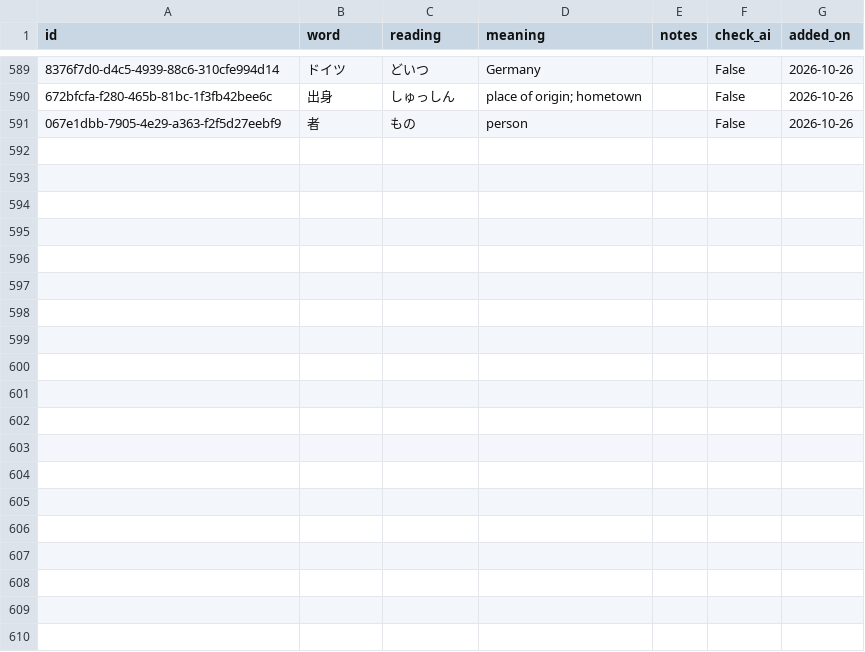
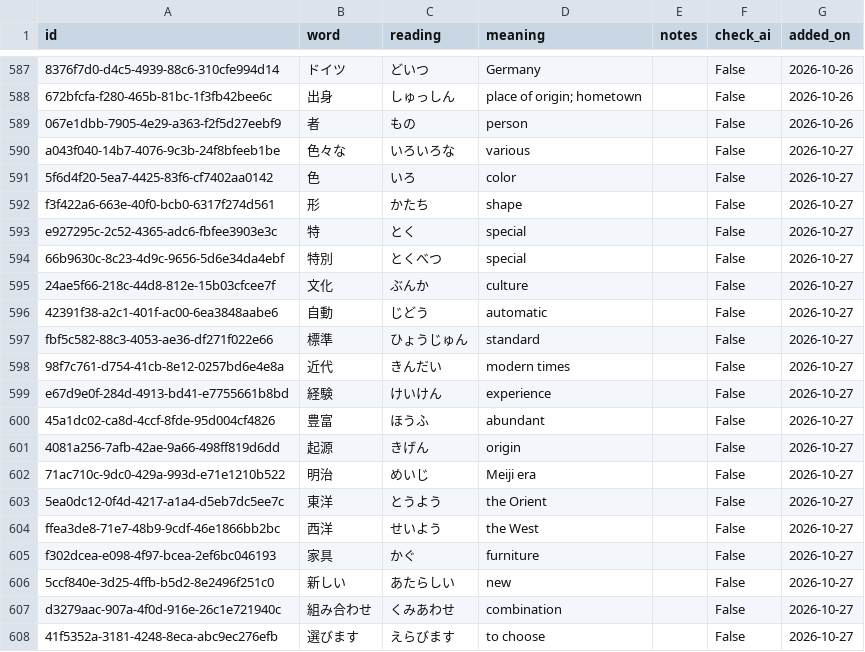
Before and after one commit to SmallWhite9487/Small-Assistant, a CSV file: words.csv, drawn as a sheet; only a part is shown, gaps mark what is left out; the diff covers the shown part only; the diff names each change by its address in the sheet, - before the commit and + after, or states it on an @@ line.

```diff
--- a/words.csv
+++ b/words.csv
+row 590: a043f040-14b7-4076-9c3b-24f8bfeeb1be | 色々な | いろいろな | various |  | False | 2026-10-27
+row 591: 5f6d4f20-5ea7-4425-83f6-cf7402aa0142 | 色 | いろ | color |  | False | 2026-10-27
+row 592: f3f422a6-663e-40f0-bcb0-6317f274d561 | 形 | かたち | shape |  | False | 2026-10-27
+row 593: e927295c-2c52-4365-adc6-fbfee3903e3c | 特 | とく | special |  | False | 2026-10-27
+row 594: 66b9630c-8c23-4d9c-9656-5d6e34da4ebf | 特別 | とくべつ | special |  | False | 2026-10-27
+row 595: 24ae5f66-218c-44d8-812e-15b03cfcee7f | 文化 | ぶんか | culture |  | False | 2026-10-27
+row 596: 42391f38-a2c1-401f-ac00-6ea3848aabe6 | 自動 | じどう | automatic |  | False | 2026-10-27
+row 597: fbf5c582-88c3-4053-ae36-df271f022e66 | 標準 | ひょうじゅん | standard |  | False | 2026-10-27
+row 598: 98f7c761-d754-41cb-8e12-0257bd6e4e8a | 近代 | きんだい | modern times |  | False | 2026-10-27
+row 599: e67d9e0f-284d-4913-bd41-e7755661b8bd | 経験 | けいけん | experience |  | False | 2026-10-27
+row 600: 45a1dc02-ca8d-4ccf-8fde-95d004cf4826 | 豊富 | ほうふ | abundant |  | False | 2026-10-27
+row 601: 4081a256-7afb-42ae-9a66-498ff819d6dd | 起源 | きげん | origin |  | False | 2026-10-27
+row 602: 71ac710c-9dc0-429a-993d-e71e1210b522 | 明治 | めいじ | Meiji era |  | False | 2026-10-27
+row 603: 5ea0dc12-0f4d-4217-a1a4-d5eb7dc5ee7c | 東洋 | とうよう | the Orient |  | False | 2026-10-27
+row 604: ffea3de8-71e7-48b9-9cdf-46e1866bb2bc | 西洋 | せいよう | the West |  | False | 2026-10-27
+row 605: f302dcea-e098-4f97-bcea-2ef6bc046193 | 家具 | かぐ | furniture |  | False | 2026-10-27
+row 606: 5ccf840e-3d25-4ffb-b5d2-8e2496f251c0 | 新しい | あたらしい | new |  | False | 2026-10-27
+row 607: d3279aac-907a-4f0d-916e-26c1e721940c | 組み合わせ | くみあわせ | combination |  | False | 2026-10-27
+row 608: 41f5352a-3181-4248-8eca-abc9ec276efb | 選びます | えらびます | to choose |  | False | 2026-10-27
```
Also changed, not shown: 12 added rows, 2 removed rows and 1 edited cell elsewhere in this file, weights.csv, 8 other files.
